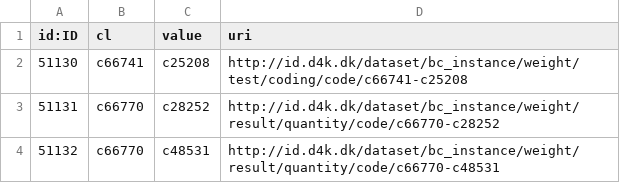
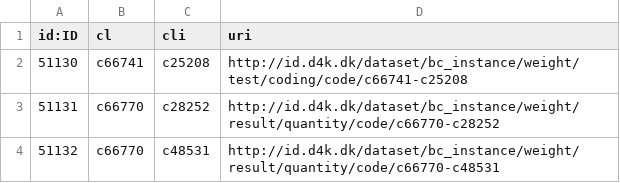
Before and after one commit to data4knowledge/biomedical_concepts, a CSV file: data/stage_11_bc_value_set_nodes.csv, drawn as a sheet.

```diff
--- a/data/stage_11_bc_value_set_nodes.csv
+++ b/data/stage_11_bc_value_set_nodes.csv
@@ -1,2 +1,2 @@
-"id:ID","cl","value","uri"
+"id:ID","cl","cli","uri"
 "51130","c66741","c25208","http://id.d4k.dk/dataset/bc_instance/weight/test/coding/code/c66741-c25208"
```
Also changed, not shown: 2 other files.
